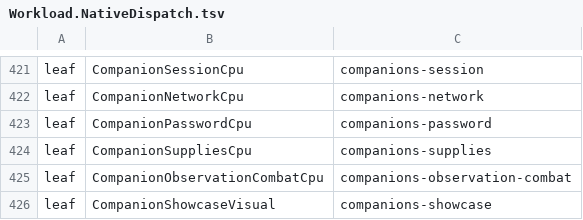
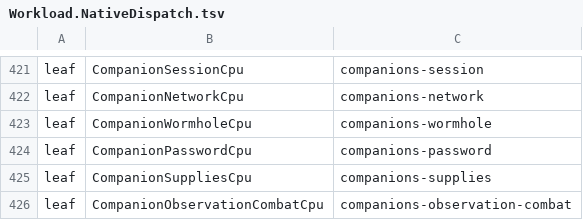
Before and after one commit to Kuroneko2020/JueMingR, a TSV file: eng/Workload.NativeDispatch.tsv, drawn as a sheet; only a part is shown, gaps mark what is left out; the shorter side is filled out with more unchanged rows; the diff names each change by its address in the sheet, - before the commit and + after, or states it on an @@ line.

Commit message:
Follow live owner trails, allow survivable falls and add manual wormhole recall

```diff
--- a/eng/Workload.NativeDispatch.tsv
+++ b/eng/Workload.NativeDispatch.tsv
+row 423: leaf | CompanionWormholeCpu | companions-wormhole
```
Also changed, not shown: 36 other files.
